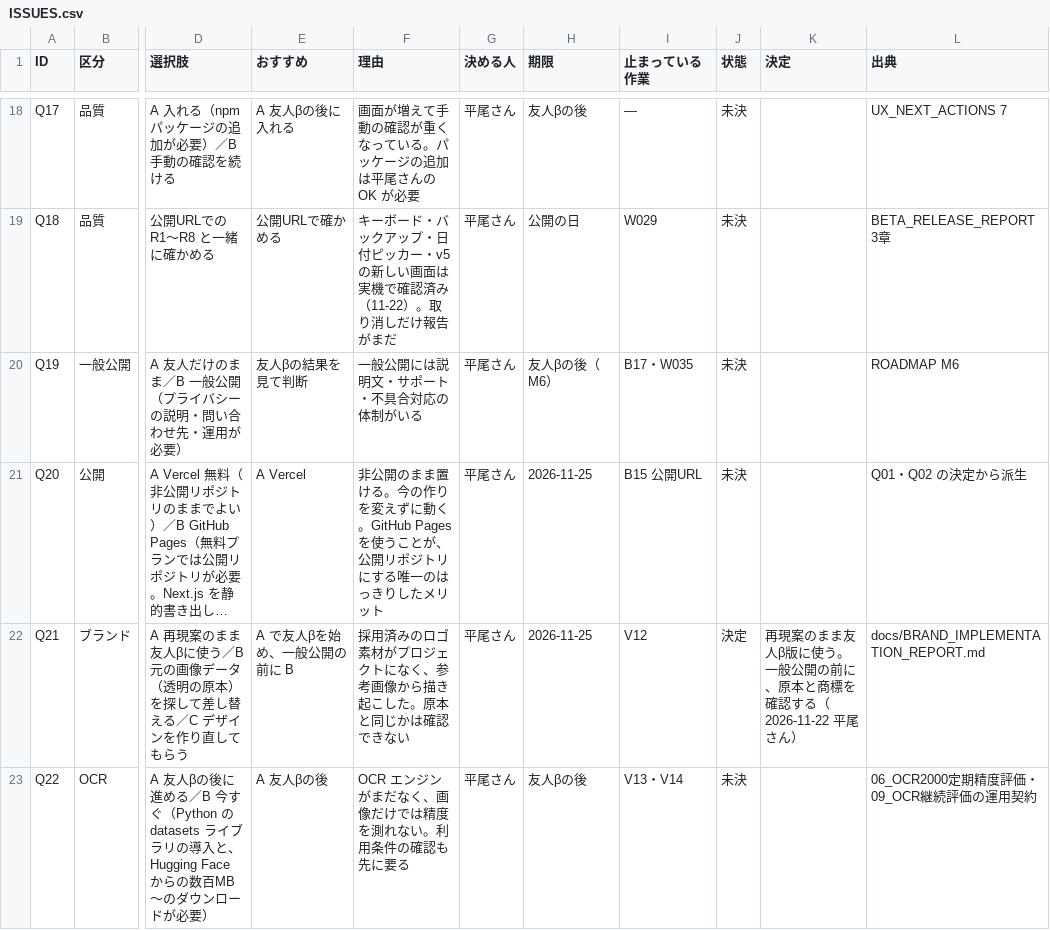
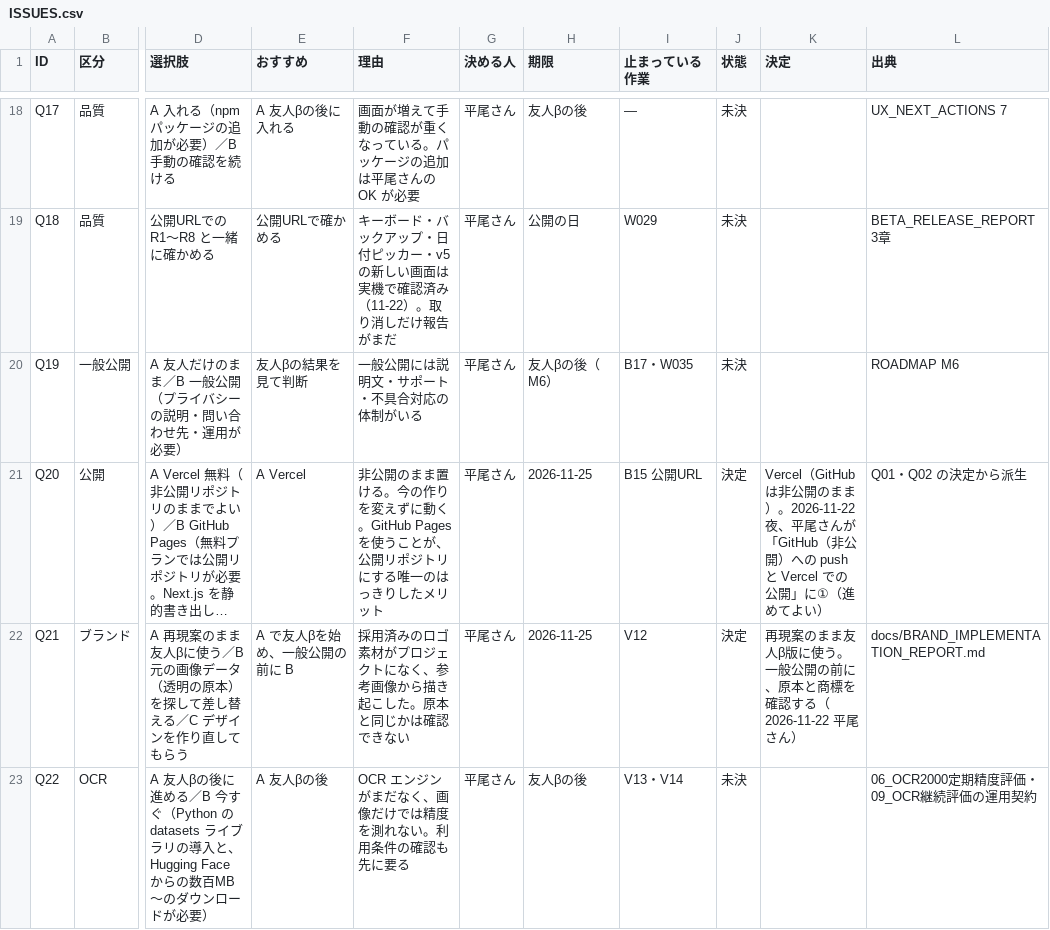
Before and after one commit to kkkaipppp/kurashi-base, a CSV file: docs/parent_progress_export/ISSUES.csv, drawn as a sheet; only a part is shown, gaps mark what is left out; long unchanged cells end in …; the diff names each change by its address in the sheet, - before the commit and + after, or states it on an @@ line.

```diff
--- a/docs/parent_progress_export/ISSUES.csv
+++ b/docs/parent_progress_export/ISSUES.csv
-J21 (状態): 未決
+J21 (状態): 決定
-K21 (決定): (empty)
+K21 (決定): Vercel（GitHub は非公開のまま）。2026-11-22 夜、平尾さんが「GitHub（非公開）への push と Vercel での公開」に①（進めてよい）
```
Also changed, not shown: docs/parent_progress_export/WBS.csv, docs/progress/ISSUES.csv, 8 other files.
